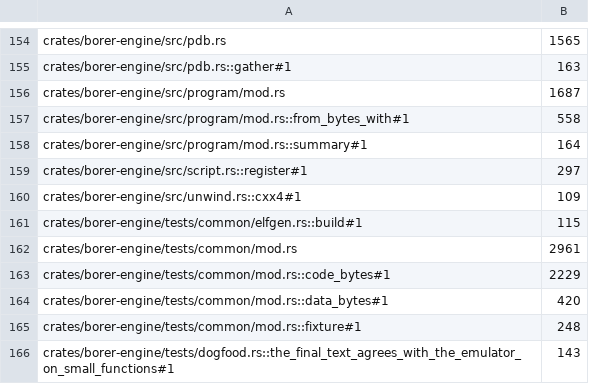
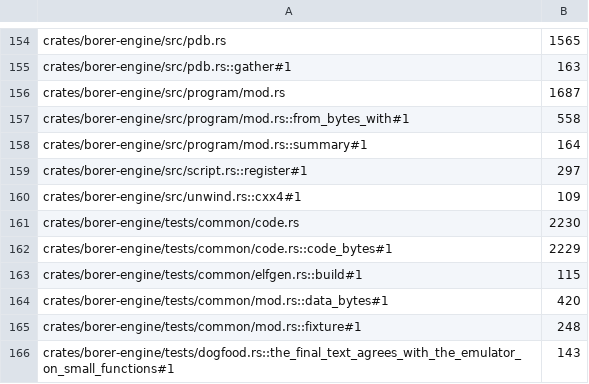
Before and after one commit to imjustprism/borer, a TSV file: scripts/check/sizes.tsv, drawn as a sheet; only a part is shown, gaps mark what is left out; removed rows and columns are numbered as before the commit, all else as after; the diff names each change by its address in the sheet, - before the commit and + after, or states it on an @@ line.

```diff
--- a/scripts/check/sizes.tsv
+++ b/scripts/check/sizes.tsv
+row 161: crates/borer-engine/tests/common/code.rs | 2230
+row 162: crates/borer-engine/tests/common/code.rs::code_bytes#1 | 2229
-row 162: crates/borer-engine/tests/common/mod.rs | 2961
-row 163: crates/borer-engine/tests/common/mod.rs::code_bytes#1 | 2229
```
Also changed, not shown: 2 other files.
